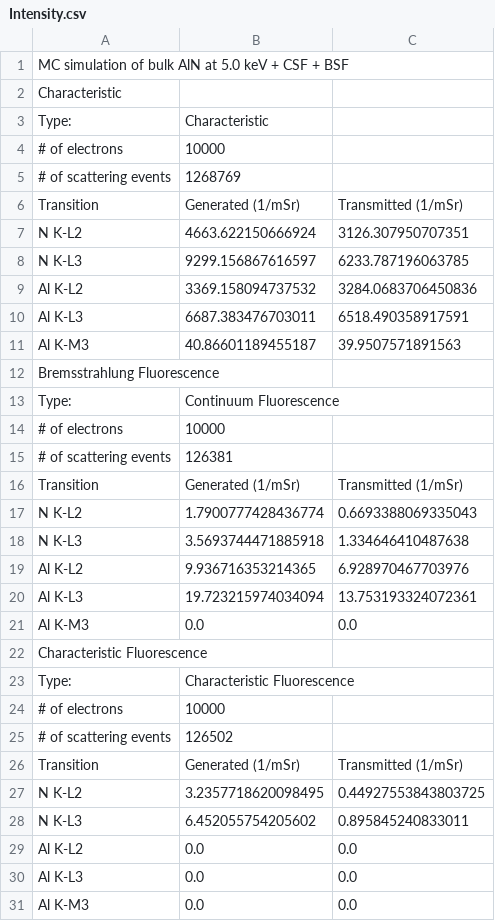
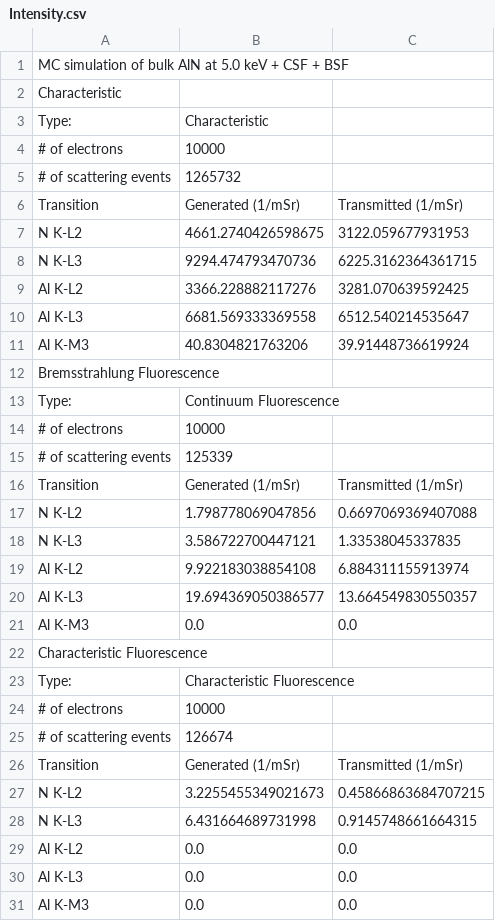
Before and after one commit to jrminter/dtsa2scripts, a CSV file: mc3Scripts/dat/spc/MC simulation of bulk AlN at 5.0 keV + CSF + BSF/Intensity.csv, drawn as a sheet.

```diff
--- a/mc3Scripts/dat/spc/MC simulation of bulk AlN at 5.0 keV + CSF + BSF/Intensity.csv
+++ b/mc3Scripts/dat/spc/MC simulation of bulk AlN at 5.0 keV + CSF + BSF/Intensity.csv
@@ -4,9 +4,9 @@ Type:	Characteristic
 # of electrons	10000
-# of scattering events	1268769
+# of scattering events	1265732
 Transition	Generated (1/mSr)	Transmitted (1/mSr)
-N K-L2	4663.622150666924	3126.307950707351
-N K-L3	9299.156867616597	6233.787196063785
-Al K-L2	3369.158094737532	3284.0683706450836
-Al K-L3	6687.383476703011	6518.490358917591
-Al K-M3	40.86601189455187	39.9507571891563
+N K-L2	4661.2740426598675	3122.059677931953
+N K-L3	9294.474793470736	6225.3162364361715
+Al K-L2	3366.228882117276	3281.070639592425
+Al K-L3	6681.569333369558	6512.540214535647
+Al K-M3	40.8304821763206	39.91448736619924
 Bremsstrahlung Fluorescence
@@ -14,8 +14,8 @@ Type:	Continuum Fluorescence
 # of electrons	10000
-# of scattering events	126381
+# of scattering events	125339
 Transition	Generated (1/mSr)	Transmitted (1/mSr)
-N K-L2	1.7900777428436774	0.6693388069335043
-N K-L3	3.5693744471885918	1.334646410487638
-Al K-L2	9.936716353214365	6.928970467703976
-Al K-L3	19.723215974034094	13.753193324072361
+N K-L2	1.798778069047856	0.6697069369407088
+N K-L3	3.586722700447121	1.33538045337835
+Al K-L2	9.922183038854108	6.884311155913974
+Al K-L3	19.694369050386577	13.664549830550357
 Al K-M3	0.0	0.0
@@ -24,6 +24,6 @@ Type:	Characteristic Fluorescence
 # of electrons	10000
-# of scattering events	126502
+# of scattering events	126674
 Transition	Generated (1/mSr)	Transmitted (1/mSr)
-N K-L2	3.2357718620098495	0.44927553843803725
-N K-L3	6.452055754205602	0.895845240833011
+N K-L2	3.2255455349021673	0.45866863684707215
+N K-L3	6.431664689731998	0.9145748661664315
 Al K-L2	0.0	0.0
```
Also changed, not shown: mc3Scripts/dat/spc/MC simulation of bulk AlN at 5.0 keV + CSF + BSF/PhiRhoZ.csv, mc3Scripts/dat/spc/MC simulation of bulk B at 5.0 keV + CSF + BSF/Intensity.csv, 37 other files.
